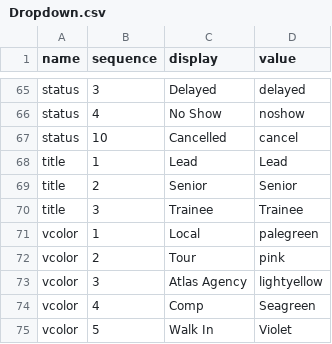
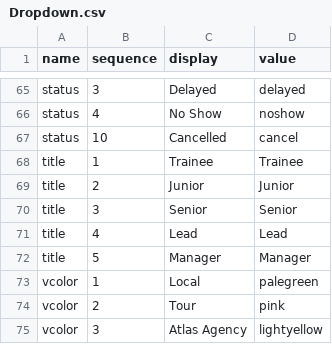
Before and after one commit to saipan-tech/rsvn, a CSV file: Dropdown.csv, drawn as a sheet; only a part is shown, gaps mark what is left out; the shorter side is filled out with more unchanged rows.

```diff
--- a/Dropdown.csv
+++ b/Dropdown.csv
@@ -67,5 +67,7 @@ status,4,No Show,noshow
 status,10,Cancelled,cancel
-title,1,Lead,Lead
-title,2,Senior,Senior
-title,3,Trainee,Trainee
+title,1,Trainee,Trainee
+title,2,Junior,Junior
+title,3,Senior,Senior
+title,4,Lead,Lead
+title,5,Manager,Manager
 vcolor,1,Local,palegreen
```
Also changed, not shown: 32 other files.
